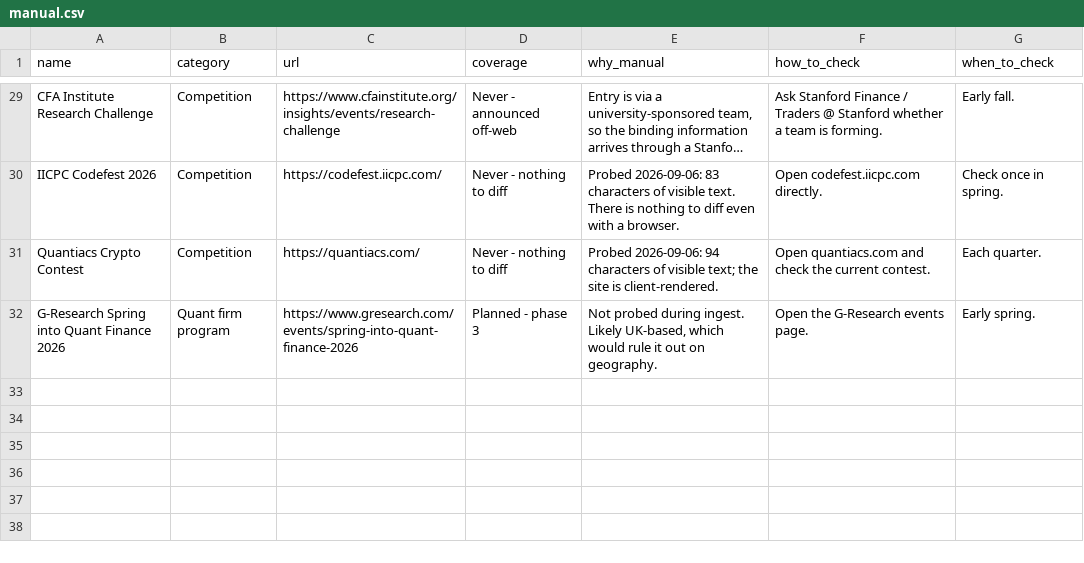
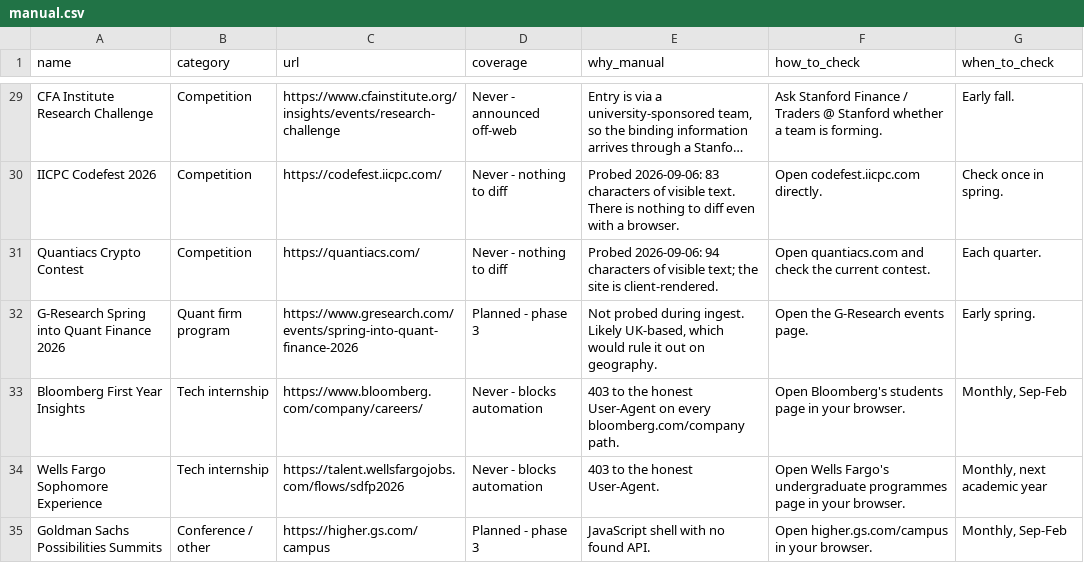
Before and after one commit to YeziShanYang/Internship-Opportunity-Aggregator, a CSV file: data/manual.csv, drawn as a sheet; only a part is shown, gaps mark what is left out; long unchanged cells end in ….

```diff
--- a/data/manual.csv
+++ b/data/manual.csv
@@ -32 +32,4 @@ Quantiacs Crypto Contest,Competition,https://quantiacs.com/,Never - nothing to d
 G-Research Spring into Quant Finance 2026,Quant firm program,https://www.gresearch.com/events/spring-into-quant-finance-2026,Planned - phase 3,"Not probed during ingest. Likely UK-based, which would rule it out on geography.",Open the G-Research events page.,Early spring.
+Bloomberg First Year Insights,Tech internship,https://www.bloomberg.com/company/careers/,Never - blocks automation,403 to the honest User-Agent on every bloomberg.com/company path.,Open Bloomberg's students page in your browser.,"Monthly, Sep-Feb"
+Wells Fargo Sophomore Experience,Tech internship,https://talent.wellsfargojobs.com/flows/sdfp2026,Never - blocks automation,403 to the honest User-Agent.,Open Wells Fargo's undergraduate programmes page in your browser.,"Monthly, next academic year"
+Goldman Sachs Possibilities Summits,Conference / other,https://higher.gs.com/campus,Planned - phase 3,JavaScript shell with no found API.,Open higher.gs.com/campus in your browser.,"Monthly, Sep-Feb"
```
Also changed, not shown: 5 other files.
